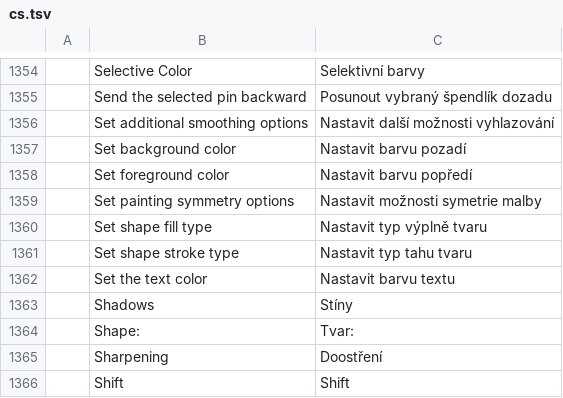
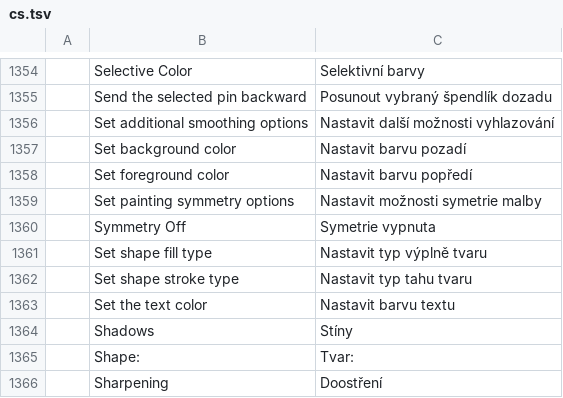
Before and after one commit to treeforjs/photocraft, a TSV file: crates/ui-egui/src/i18n/cs.tsv, drawn as a sheet; only a part is shown, gaps mark what is left out; the shorter side is filled out with more unchanged rows.

```diff
--- a/crates/ui-egui/src/i18n/cs.tsv
+++ b/crates/ui-egui/src/i18n/cs.tsv
@@ -1359,2 +1359,3 @@
 	Set painting symmetry options	Nastavit možnosti symetrie malby
+	Symmetry Off	Symetrie vypnuta
 	Set shape fill type	Nastavit typ výplně tvaru
```
Also changed, not shown: crates/ui-egui/src/i18n/es.tsv, crates/ui-egui/src/i18n/fr.tsv, 12 other files.
